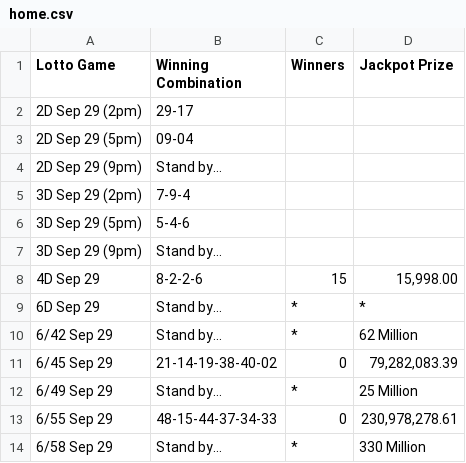
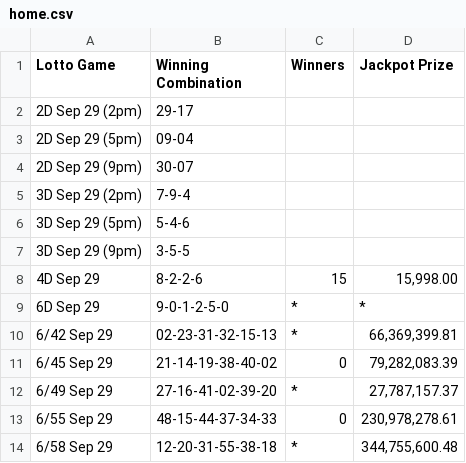
Before and after one commit to swertres/swertres.github.io, a CSV file: data/home.csv, drawn as a sheet.

```diff
--- a/data/home.csv
+++ b/data/home.csv
@@ -3,12 +3,12 @@ Lotto Game,Winning Combination,Winners,Jackpot Prize
 2D Sep 29 (5pm),09-04,,
-2D Sep 29 (9pm),Stand by…,,
+2D Sep 29 (9pm),30-07,,
 3D Sep 29 (2pm),7-9-4,,
 3D Sep 29 (5pm),5-4-6,,
-3D Sep 29 (9pm),Stand by…,,
+3D Sep 29 (9pm),3-5-5,,
 4D Sep 29,8-2-2-6,15,"15,998.00"
-6D Sep 29,Stand by…,*,*
-6/42 Sep 29,Stand by…,*,62 Million
+6D Sep 29,9-0-1-2-5-0,*,*
+6/42 Sep 29,02-23-31-32-15-13,*,"66,369,399.81"
 6/45 Sep 29,21-14-19-38-40-02,0,"79,282,083.39"
-6/49 Sep 29,Stand by…,*,25 Million
+6/49 Sep 29,27-16-41-02-39-20,*,"27,787,157.37"
 6/55 Sep 29,48-15-44-37-34-33,0,"230,978,278.61"
-6/58 Sep 29,Stand by…,*,330 Million
+6/58 Sep 29,12-20-31-55-38-18,*,"344,755,600.48"
```
Also changed, not shown: data/sep-29-2026.csv.
